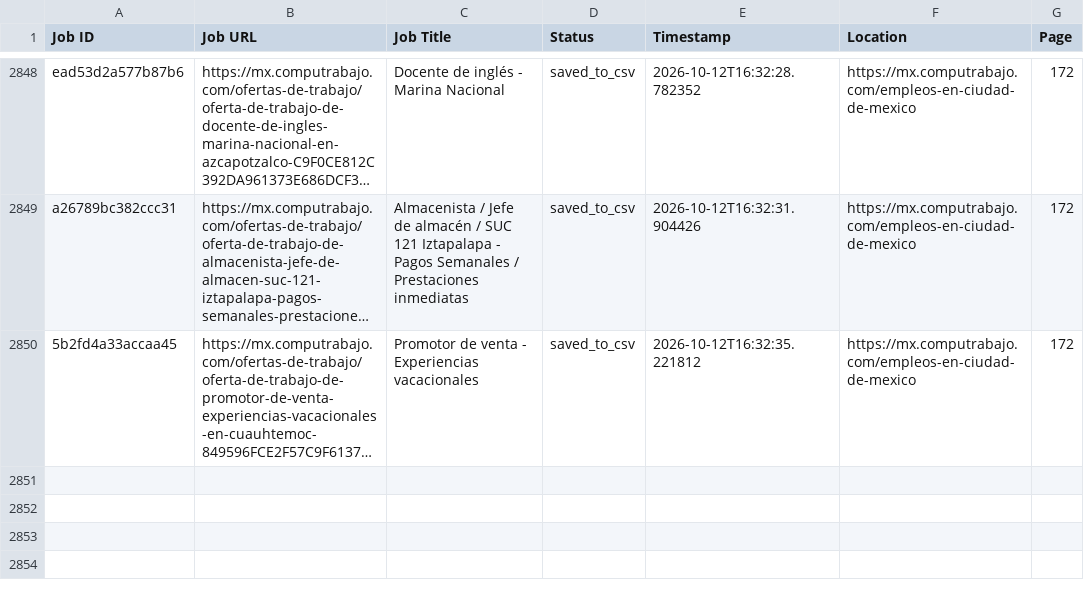
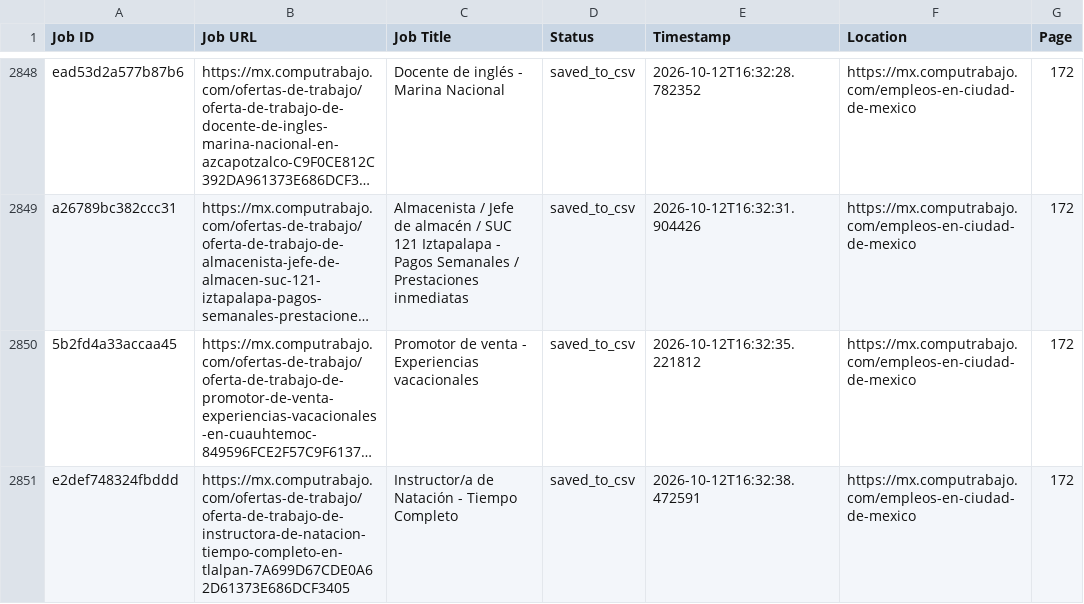
Before and after one commit to liliankason/computrabajo_mexico_scraper, a CSV file: mexico_processed.csv, drawn as a sheet; only a part is shown, gaps mark what is left out; long unchanged cells end in …; the diff names each change by its address in the sheet, - before the commit and + after, or states it on an @@ line.

```diff
--- a/mexico_processed.csv
+++ b/mexico_processed.csv
+row 2851: e2def748324fbddd | https://mx.computrabajo.com/ofertas-de-trabajo/oferta-de-trabajo-de-instructora-de-natacion-tiempo-completo-en-tlalpan-7A699D67CDE0A62D61373E686DCF3405 | Instructor/a de Natación - Tiempo Completo | saved_to_csv | 2026-10-12T16:32:38.472591 | https://mx.computrabajo.com/empleos-en-ciudad-de-mexico | 172
```
Also changed, not shown: 2 other files.
